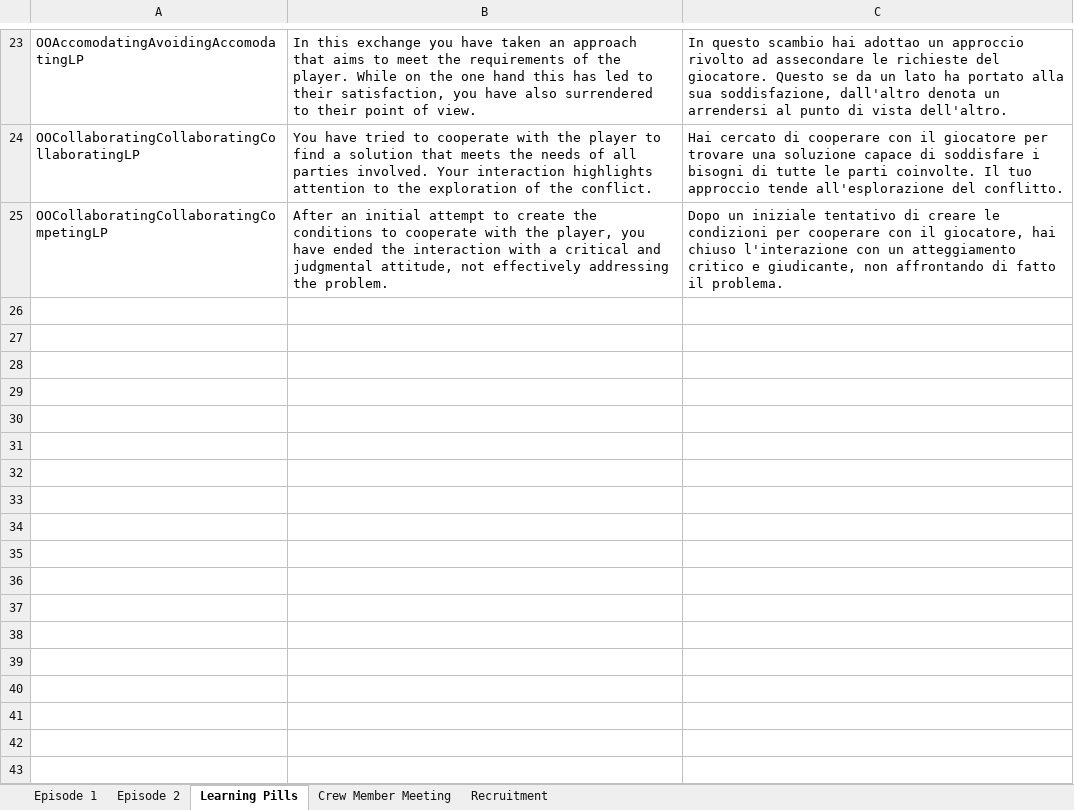
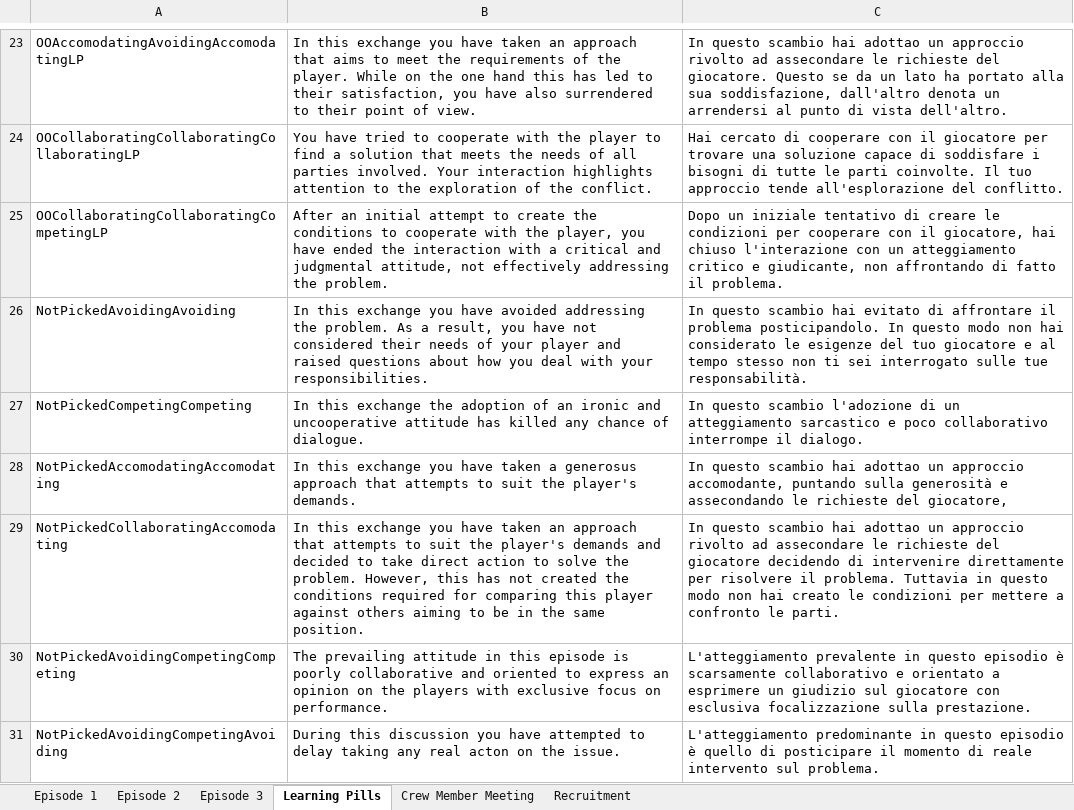
Before and after one commit to playgen/sports-team-manager, an Excel workbook: stm-unity/Assets/Resources/Localization/Sports Team Manager Scenario Localization.xlsx, sheet Learning Pills, drawn as a sheet; only a part is shown, gaps mark what is left out; values as stored, in another font and other column widths than the file's, no borders; charts and pictures not drawn; the diff covers the shown part only; the diff names each change by its address in the sheet, - before the commit and + after, or states it on an @@ line.

Commit message:
Episode 3 opinion changes, triggering and learning pills added. Todo: Add episode dialogue, mood changes and test.

```diff
--- a/stm-unity/Assets/Resources/Localization/Sports Team Manager Scenario Localization.xlsx (sheet Learning Pills)
+++ b/stm-unity/Assets/Resources/Localization/Sports Team Manager Scenario Localization.xlsx (sheet Learning Pills)
+sheet tab: Episode 3
+row 26: NotPickedAvoidingAvoiding | In this exchange you have avoided addressing the problem. As a result, you have not considered their needs of your player and raised questions about how you deal with your responsibilities. | In questo scambio hai evitato di affrontare il problema posticipandolo. In questo modo non hai considerato le esigenze del tuo giocatore e al tempo stesso non ti sei interrogato sulle tue responsabilità.
+row 27: NotPickedCompetingCompeting | In this exchange the adoption of an ironic and uncooperative attitude has killed any chance of dialogue. | In questo scambio l'adozione di un atteggiamento sarcastico e poco collaborativo interrompe il dialogo.
+row 28: NotPickedAccomodatingAccomodating | In this exchange you have taken a generosus approach that attempts to suit the player's demands. | In questo scambio hai adottao un approccio accomodante, puntando sulla generosità e assecondando le richieste del giocatore,
+row 29: NotPickedCollaboratingAccomodating | In this exchange you have taken an approach that attempts to suit the player's demands and decided to take direct action to solve the problem. However, this has not created the conditions required for comparing this player against others aiming to be in the same position. | In questo scambio hai adottao un approccio rivolto ad assecondare le richieste del giocatore decidendo di intervenire direttamente per risolvere il problema. Tuttavia in questo modo non hai creato le condizioni per mettere a confronto le parti.
+row 30: NotPickedAvoidingCompetingCompeting | The prevailing attitude in this episode is poorly collaborative and oriented to express an opinion on the players with exclusive focus on performance. | L'atteggiamento prevalente in questo episodio è scarsamente collaborativo e orientato a esprimere un giudizio sul giocatore con esclusiva focalizzazione sulla prestazione.
+row 31: NotPickedAvoidingCompetingAvoiding | During this discussion you have attempted to delay taking any real acton on the issue. | L'atteggiamento predominante in questo episodio è quello di posticipare il momento di reale intervento sul problema.
```
Also changed, not shown: 6 added rows elsewhere in this sheet, charts or pictures, 8 other files.
